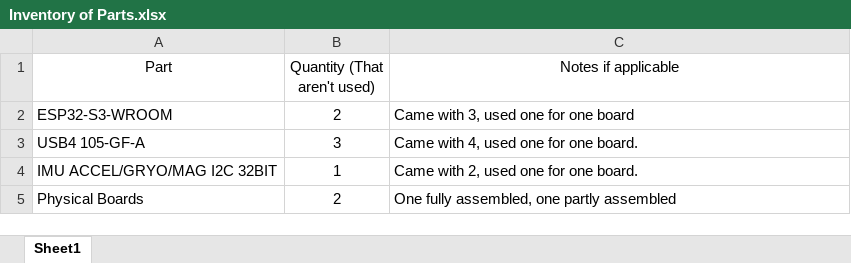
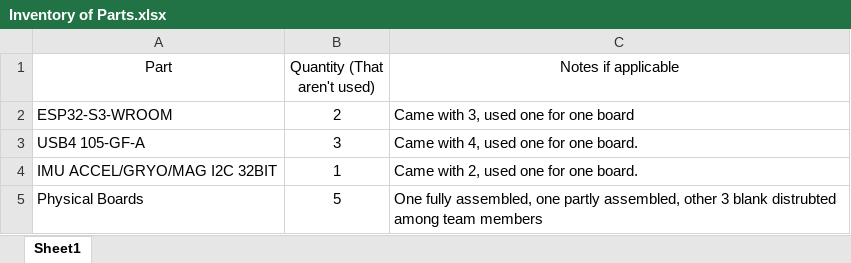
Before and after one commit to Tannyr-Singleterry/ECE590_SeniorDesign, an Excel workbook: Inventory of Parts.xlsx, sheet Sheet1, drawn as a sheet; values as stored, in another font and other column widths than the file's, no borders; the diff names each change by its address in the sheet, - before the commit and + after, or states it on an @@ line.

Commit message:
Forgot stuff

```diff
--- a/Inventory of Parts.xlsx (sheet Sheet1)
+++ b/Inventory of Parts.xlsx (sheet Sheet1)
-B5 (Quantity (That aren't used)): 2
+B5 (Quantity (That aren't used)): 5
-C5 (Notes if applicable): …one partly assembled
+C5 (Notes if applicable): …one partly assembled, other 3 blank distrubted among team members
```
